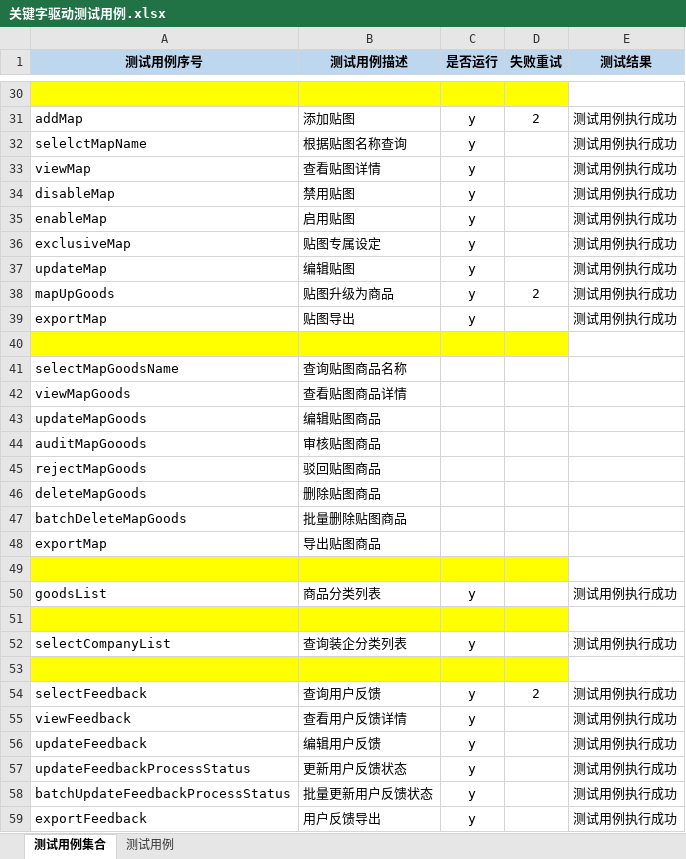
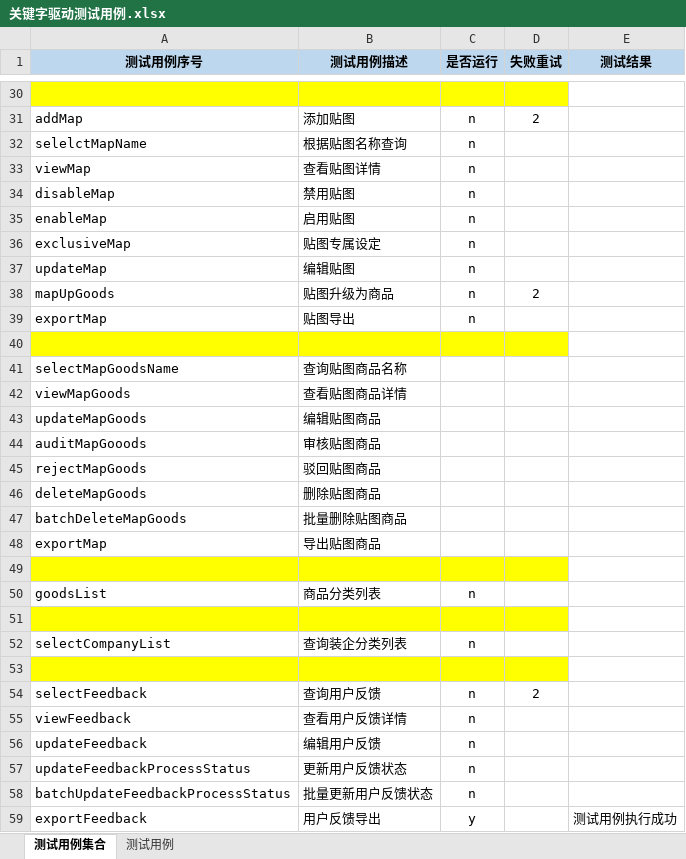
Before and after one commit to Luojhtesting/WEBKeywordsFramework, an Excel workbook: src/main/java/org/keywordsFramework/data/关键字驱动测试用例.xlsx, sheet 测试用例集合, drawn as a sheet; only a part is shown, gaps mark what is left out; values as stored, in another font and other column widths than the file's, no borders; the diff covers the shown part only; the diff names each change by its address in the sheet, - before the commit and + after, or states it on an @@ line.

```diff
--- a/src/main/java/org/keywordsFramework/data/关键字驱动测试用例.xlsx (sheet 测试用例集合)
+++ b/src/main/java/org/keywordsFramework/data/关键字驱动测试用例.xlsx (sheet 测试用例集合)
-C31:C39 (是否运行): y
+C31:C39 (是否运行): n
-E31:E39 (测试结果): 测试用例执行成功
+E31:E39 (测试结果): (empty)
-C50 (是否运行): y
+C50 (是否运行): n
-E50 (测试结果): 测试用例执行成功
+E50 (测试结果): (empty)
-C52 (是否运行): y
+C52 (是否运行): n
-E52 (测试结果): 测试用例执行成功
+E52 (测试结果): (empty)
-C54:C58 (是否运行): y
+C54:C58 (是否运行): n
-E54:E58 (测试结果): 测试用例执行成功
+E54:E58 (测试结果): (empty)
```
Also changed, not shown: 42 edited cells elsewhere in this sheet, sheet 测试用例, 5 other files.
